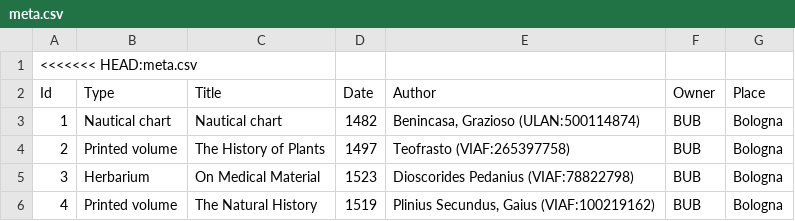
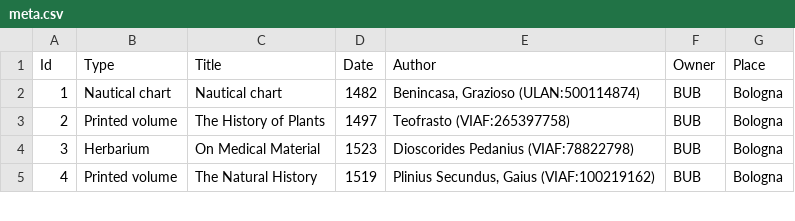
Before and after one commit to DataScienceProject23-24/DataProject, a CSV file: meta.csv, drawn as a sheet; only a part is shown; the diff names each change by its address in the sheet, - before the commit and + after, or states it on an @@ line.

Commit message:
Update meta.csv

```diff
--- a/meta.csv
+++ b/meta.csv
-row 1: <<<<<<< HEAD:meta.csv
```
